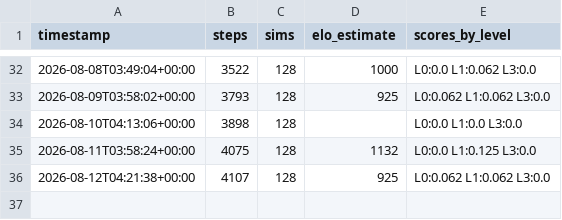
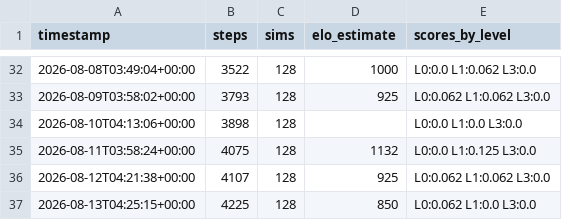
Before and after one commit to leozh0u/blundernet-engine, a CSV file: metrics/stockfish_history.csv, drawn as a sheet; only a part is shown, gaps mark what is left out.

Commit message:
strength: Elo estimate 850 vs Stockfish anchors @ step 4225

```diff
--- a/metrics/stockfish_history.csv
+++ b/metrics/stockfish_history.csv
@@ -36 +36,2 @@ timestamp,steps,sims,elo_estimate,scores_by_level
 2026-08-12T04:21:38+00:00,4107,128,925,L0:0.062 L1:0.062 L3:0.0
+2026-08-13T04:25:15+00:00,4225,128,850,L0:0.062 L1:0.0 L3:0.0
```
Also changed, not shown: 1 other file.
